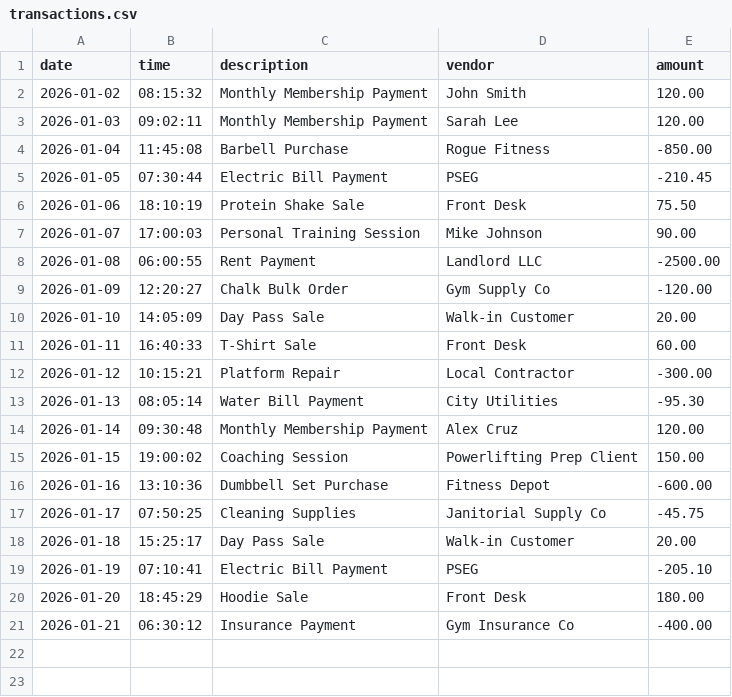
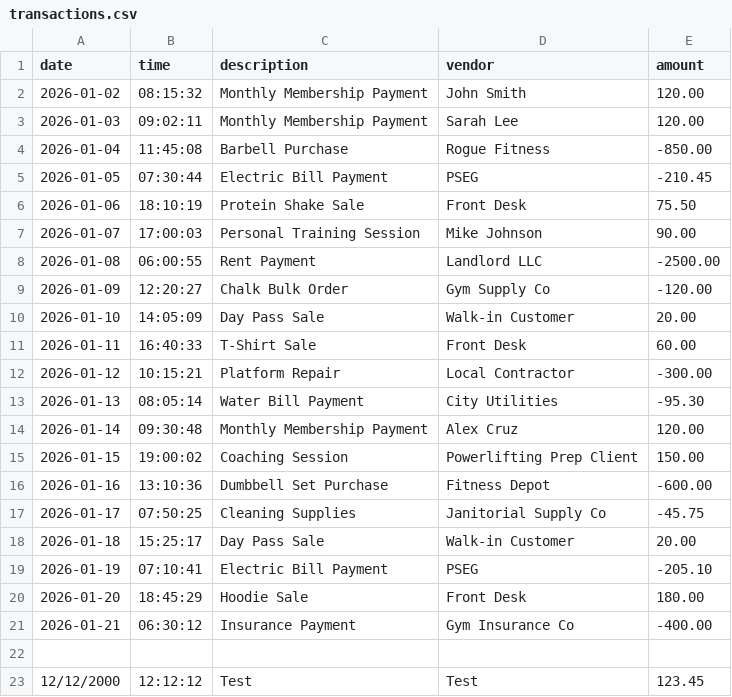
Before and after one commit to pmvroque15/capstone-1, a CSV file: src/main/resources/transactions.csv, drawn as a sheet; the diff names each change by its address in the sheet, - before the commit and + after, or states it on an @@ line.

```diff
--- a/src/main/resources/transactions.csv
+++ b/src/main/resources/transactions.csv
+row 22: (empty)
+row 23: 12/12/2000 | 12:12:12 | Test | Test | 123.45
```
Also changed, not shown: 1 other file.
